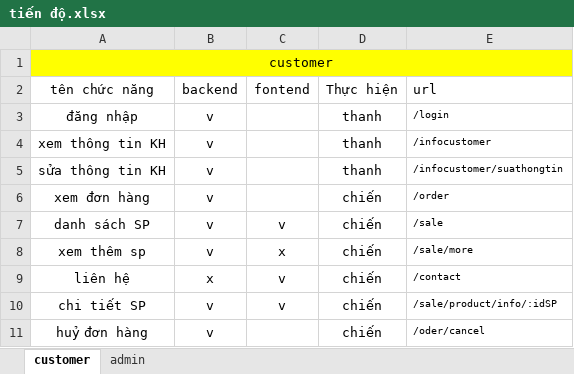
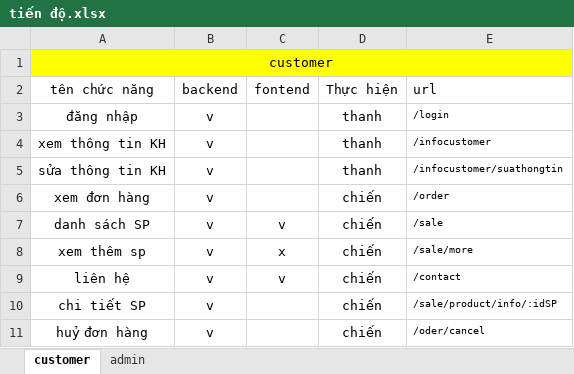
Before and after one commit to dangchien2003/DACN1, an Excel workbook: tiến độ/tiến độ.xlsx, sheet customer, drawn as a sheet; values as stored, in another font and other column widths than the file's, no borders; the diff names each change by its address in the sheet, - before the commit and + after, or states it on an @@ line.

```diff
--- a/tiến độ/tiến độ.xlsx (sheet customer)
+++ b/tiến độ/tiến độ.xlsx (sheet customer)
-B9 (backend): x
+B9 (backend): v
-C10 (fontend): v
+C10 (fontend): (empty)
```
Also changed, not shown: 9 other files.
